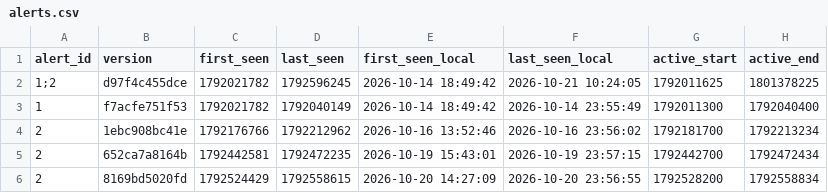
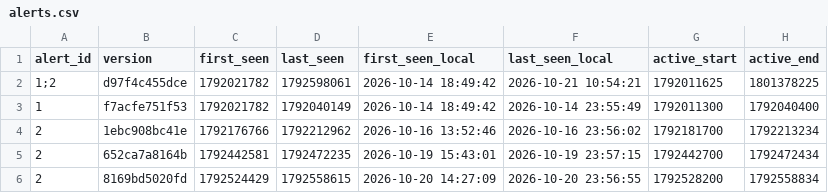
Before and after one commit to blobberus/straight-bussing, a CSV file: data/ground_truth/alerts.csv, drawn as a sheet; only a part is shown; the diff names each change by its address in the sheet, - before the commit and + after, or states it on an @@ line.

```diff
--- a/data/ground_truth/alerts.csv
+++ b/data/ground_truth/alerts.csv
-D2 (last_seen): 1792596245
+D2 (last_seen): 1792598061
-F2 (last_seen_local): 2026-10-21 10:24:05
+F2 (last_seen_local): 2026-10-21 10:54:21
```
Also changed, not shown: 3 other files.
